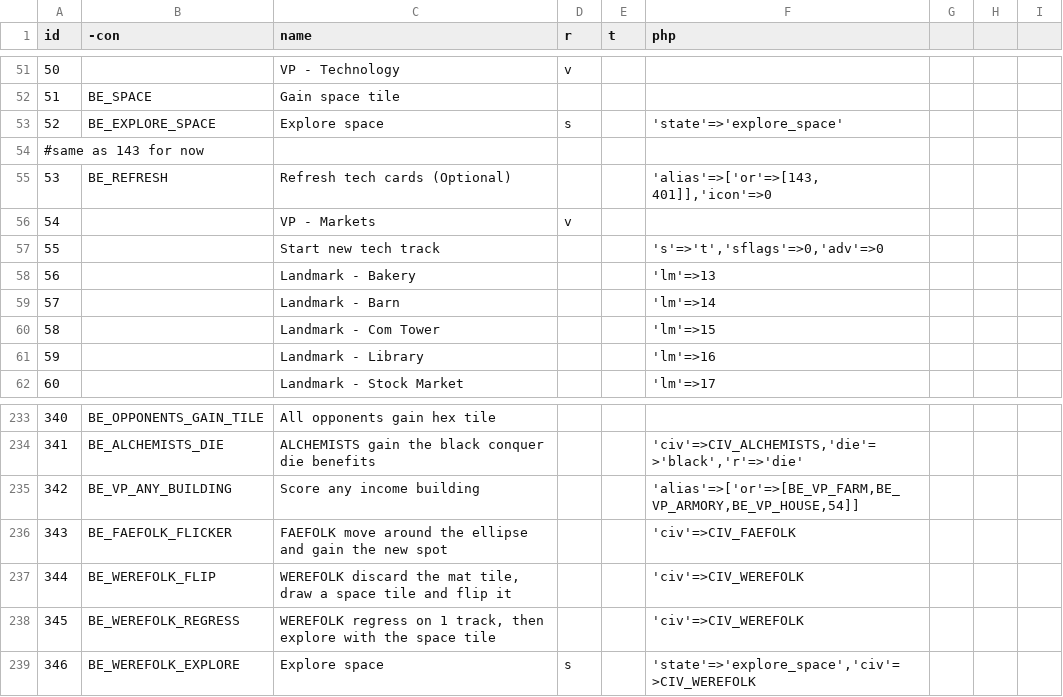
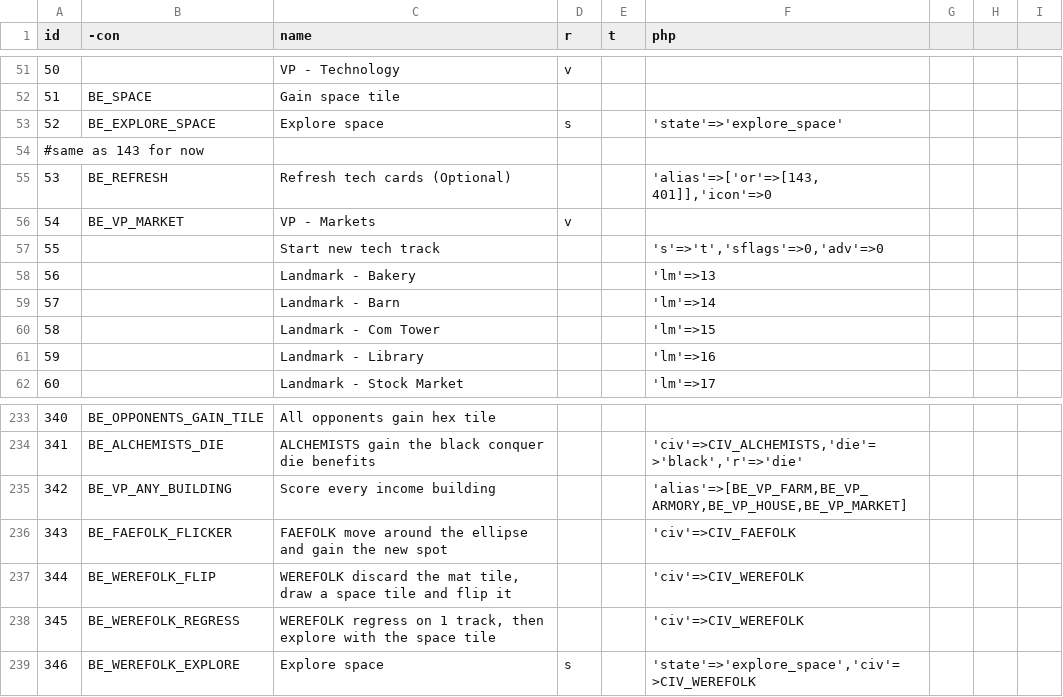
Before and after one commit to elaskavaia/bga-tapestry, a CSV file: misc/benefit_types.csv, drawn as a sheet; only a part is shown, gaps mark what is left out.

Commit message:
fix(faefolk): score every income building type, not one chosen type
The mat spot reads "score any building", which was read as a choice
between the four income building types and implemented as benefit 342
aliasing an 'or' row. Jamey's answer (QUESTIONS 10, CIV.FAEFOLK.1) is
that "any" means any of them, i.e. 1 VP per income building of every
type, so the alias becomes the plain four element list the engine
already resolves as gain-all.

Renaming the row to "Score every income building" costs the existing
translation of the old string, which is worth it: the old name states
the wrong rule in the log and in the benefit stack tooltip.

- give row 54 the BE_VP_MARKET constant so the alias and the tests stop
  spelling the market row as a bare number
- note in FF_PLAN.md that the row is gain-all

```diff
--- a/misc/benefit_types.csv
+++ b/misc/benefit_types.csv
@@ -55,3 +55,3 @@ id|-con|name|r|t|php
 53|BE_REFRESH|Refresh tech cards (Optional)|||'alias'=>['or'=>[143, 401]],'icon'=>0
-54||VP - Markets|v||
+54|BE_VP_MARKET|VP - Markets|v||
 55||Start new tech track|||'s'=>'t','sflags'=>0,'adv'=>0
@@ -234,3 +234,3 @@ id|-con|name|r|t|php
 341|BE_ALCHEMISTS_DIE|ALCHEMISTS gain the black conquer die benefits|||'civ'=>CIV_ALCHEMISTS,'die'=>'black','r'=>'die'
-342|BE_VP_ANY_BUILDING|Score any income building|||'alias'=>['or'=>[BE_VP_FARM,BE_VP_ARMORY,BE_VP_HOUSE,54]]
+342|BE_VP_ANY_BUILDING|Score every income building|||'alias'=>[BE_VP_FARM,BE_VP_ARMORY,BE_VP_HOUSE,BE_VP_MARKET]
 343|BE_FAEFOLK_FLICKER|FAEFOLK move around the ellipse and gain the new spot|||'civ'=>CIV_FAEFOLK
```
Also changed, not shown: 4 other files.
